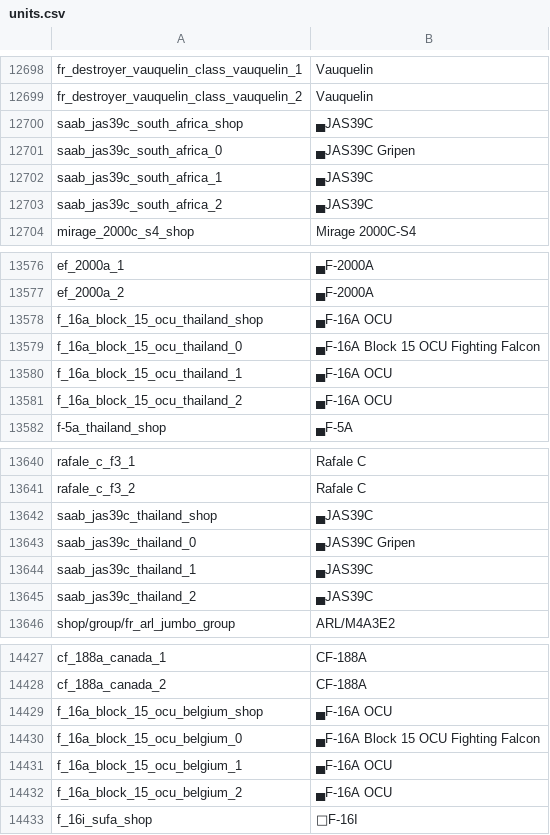
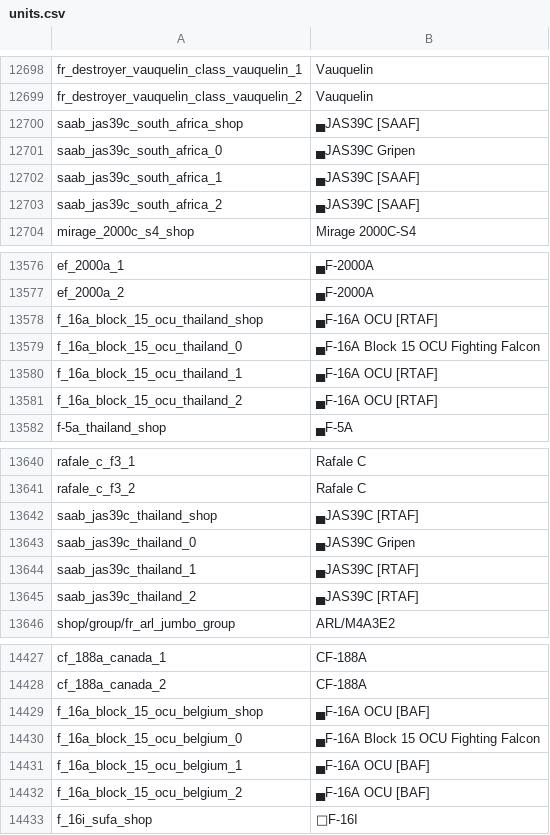
Before and after one commit to jaek898/wt-localization, a CSV file: Default Roundels/units.csv, drawn as a sheet; only a part is shown, gaps mark what is left out.

```diff
--- a/Default Roundels/units.csv
+++ b/Default Roundels/units.csv
@@ -12699,6 +12699,6 @@ fr_destroyer_vauquelin_class_vauquelin_1;Vauquelin
 fr_destroyer_vauquelin_class_vauquelin_2;Vauquelin
-saab_jas39c_south_africa_shop;▄JAS39C
+saab_jas39c_south_africa_shop;▄JAS39C [SAAF]
 saab_jas39c_south_africa_0;▄JAS39C Gripen
-saab_jas39c_south_africa_1;▄JAS39C
-saab_jas39c_south_africa_2;▄JAS39C
+saab_jas39c_south_africa_1;▄JAS39C [SAAF]
+saab_jas39c_south_africa_2;▄JAS39C [SAAF]
 mirage_2000c_s4_shop;Mirage 2000C-S4
@@ -13577,6 +13577,6 @@ ef_2000a_1;▄F-2000A
 ef_2000a_2;▄F-2000A
-f_16a_block_15_ocu_thailand_shop;▄F-16A OCU
+f_16a_block_15_ocu_thailand_shop;▄F-16A OCU [RTAF]
 f_16a_block_15_ocu_thailand_0;▄F-16A Block 15 OCU Fighting Falcon
-f_16a_block_15_ocu_thailand_1;▄F-16A OCU
-f_16a_block_15_ocu_thailand_2;▄F-16A OCU
+f_16a_block_15_ocu_thailand_1;▄F-16A OCU [RTAF]
+f_16a_block_15_ocu_thailand_2;▄F-16A OCU [RTAF]
 f-5a_thailand_shop;▄F-5A
@@ -13641,6 +13641,6 @@ rafale_c_f3_1;Rafale C
 rafale_c_f3_2;Rafale C
-saab_jas39c_thailand_shop;▄JAS39C
+saab_jas39c_thailand_shop;▄JAS39C [RTAF]
 saab_jas39c_thailand_0;▄JAS39C Gripen
-saab_jas39c_thailand_1;▄JAS39C
-saab_jas39c_thailand_2;▄JAS39C
+saab_jas39c_thailand_1;▄JAS39C [RTAF]
+saab_jas39c_thailand_2;▄JAS39C [RTAF]
 shop/group/fr_arl_jumbo_group;ARL/M4A3E2
@@ -14428,6 +14428,6 @@ cf_188a_canada_1;CF-188A
 cf_188a_canada_2;CF-188A
-f_16a_block_15_ocu_belgium_shop;▄F-16A OCU
+f_16a_block_15_ocu_belgium_shop;▄F-16A OCU [BAF]
 f_16a_block_15_ocu_belgium_0;▄F-16A Block 15 OCU Fighting Falcon
-f_16a_block_15_ocu_belgium_1;▄F-16A OCU
-f_16a_block_15_ocu_belgium_2;▄F-16A OCU
+f_16a_block_15_ocu_belgium_1;▄F-16A OCU [BAF]
+f_16a_block_15_ocu_belgium_2;▄F-16A OCU [BAF]
 f_16i_sufa_shop;F-16I
```
Also changed, not shown: Modified Roundels/units.csv.
